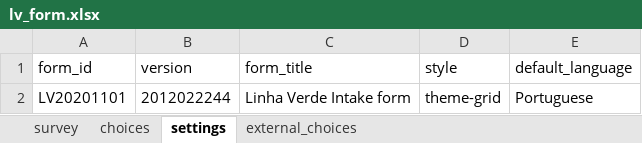
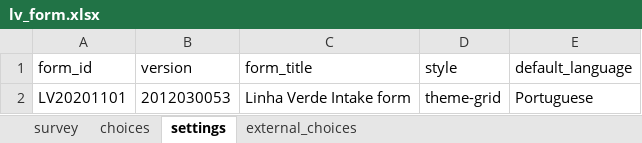
Before and after one commit to AlexandrepCumbane/lvProjectPub, an Excel workbook: db/lv_form.xlsx, sheet settings, drawn as a sheet; values as stored, in another font and other column widths than the file's, no borders; the diff names each change by its address in the sheet, - before the commit and + after, or states it on an @@ line.

```diff
--- a/db/lv_form.xlsx (sheet settings)
+++ b/db/lv_form.xlsx (sheet settings)
-B2 (version): 2012022244
+B2 (version): 2012030053
```
Also changed, not shown: sheet survey, 7 other files.
